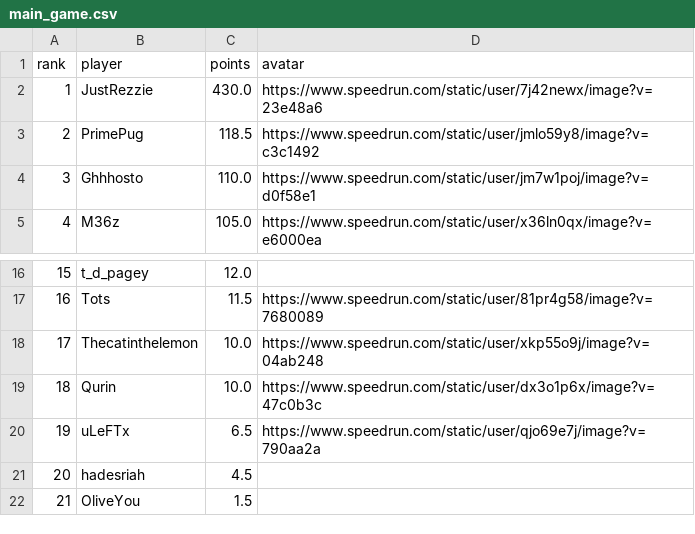
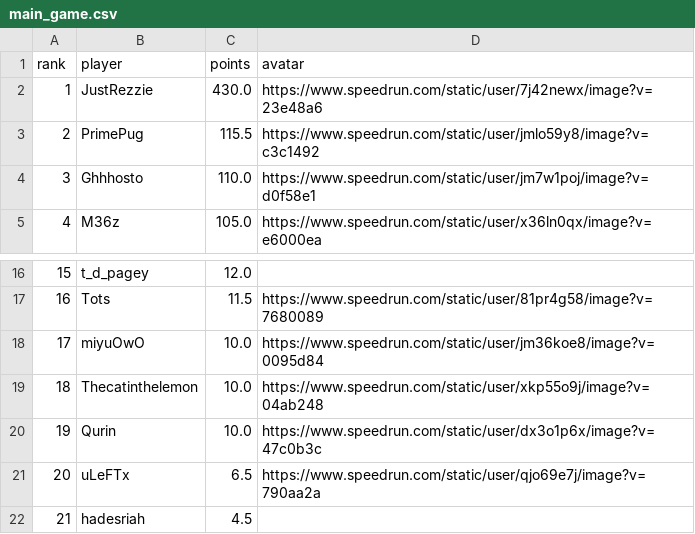
Before and after one commit to BGSW-dev/ReanimaHub, a CSV file: main_game.csv, drawn as a sheet; only a part is shown, gaps mark what is left out; the shorter side is filled out with more unchanged rows; addresses are those after the commit; the diff names each change by its address in the sheet, - before the commit and + after, or states it on an @@ line.

```diff
--- a/main_game.csv
+++ b/main_game.csv
-C3 (points): 118.5
+C3 (points): 115.5
+row 18: 17 | miyuOwO | 10.0 | https://www.speedrun.com/static/user/jm36koe8/image?v=0095d84
@@ column A (rank) renumbered from row 19 down @@
```
Also changed, not shown: 2 other files.
